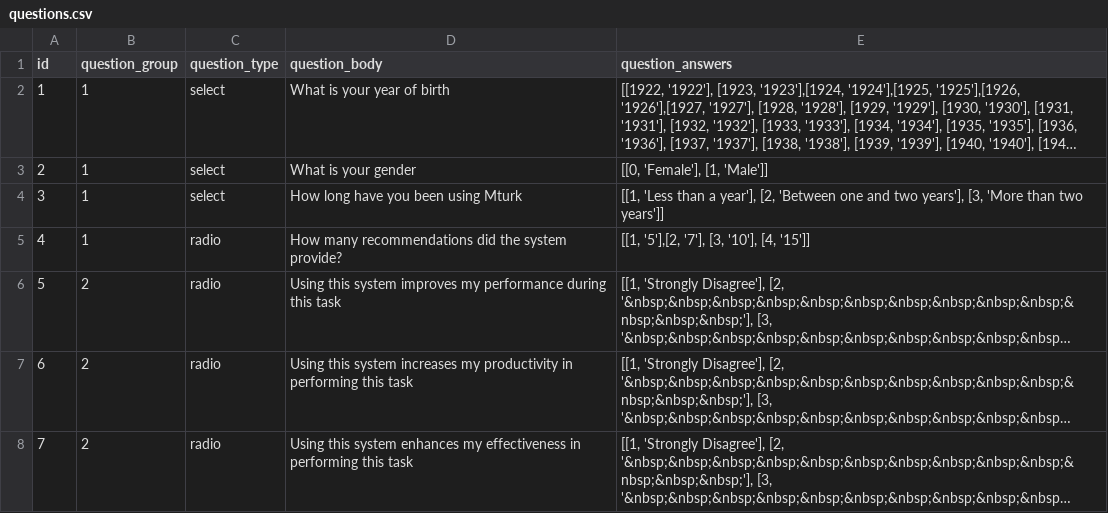
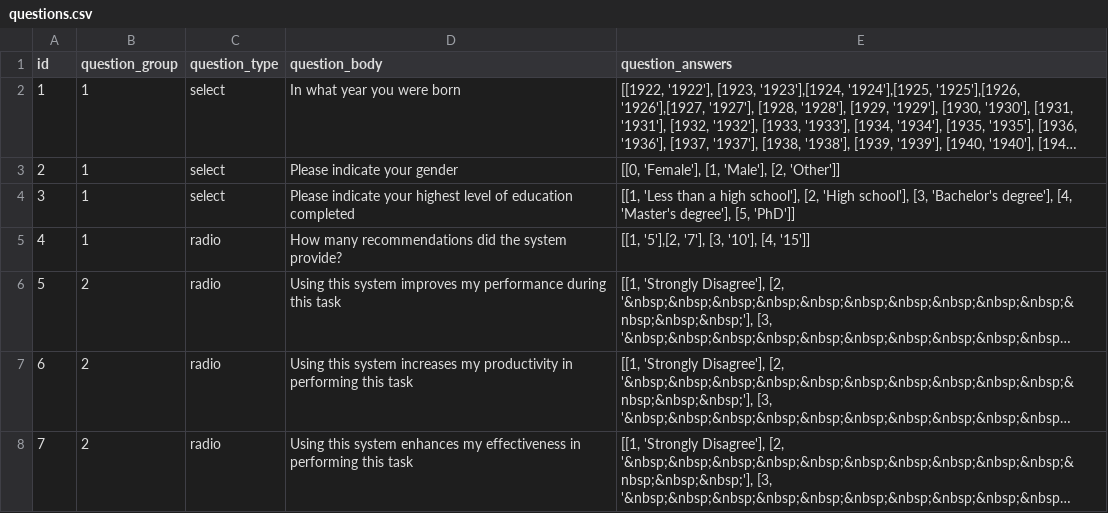
Before and after one commit to emilmirzayev/flask_experiment, a CSV file: app/helpers/questions.csv, drawn as a sheet; only a part is shown; long unchanged cells end in …; the diff names each change by its address in the sheet, - before the commit and + after, or states it on an @@ line.

Commit message:
added changes, questions, rec algorithm and etc

```diff
--- a/app/helpers/questions.csv
+++ b/app/helpers/questions.csv
-D2 (question_body): What is your year of birth
+D2 (question_body): In what year you were born
-D3 (question_body): What is your gender
+D3 (question_body): Please indicate your gender
-E3 (question_answers): [[0, 'Female'], [1, 'Male']]
+E3 (question_answers): [[0, 'Female'], [1, 'Male'], [2, 'Other']]
-D4 (question_body): How long have you been using Mturk
+D4 (question_body): Please indicate your highest level of education completed
-E4 (question_answers): …than a year'], [2, 'Between one and two years'], [3, 'More than two years']]
+E4 (question_answers): …than a high school'], [2, 'High school'], [3, 'Bachelor's degree'], [4, 'Master's degree'], [5, 'PhD']]
```
Also changed, not shown: 10 other files.
